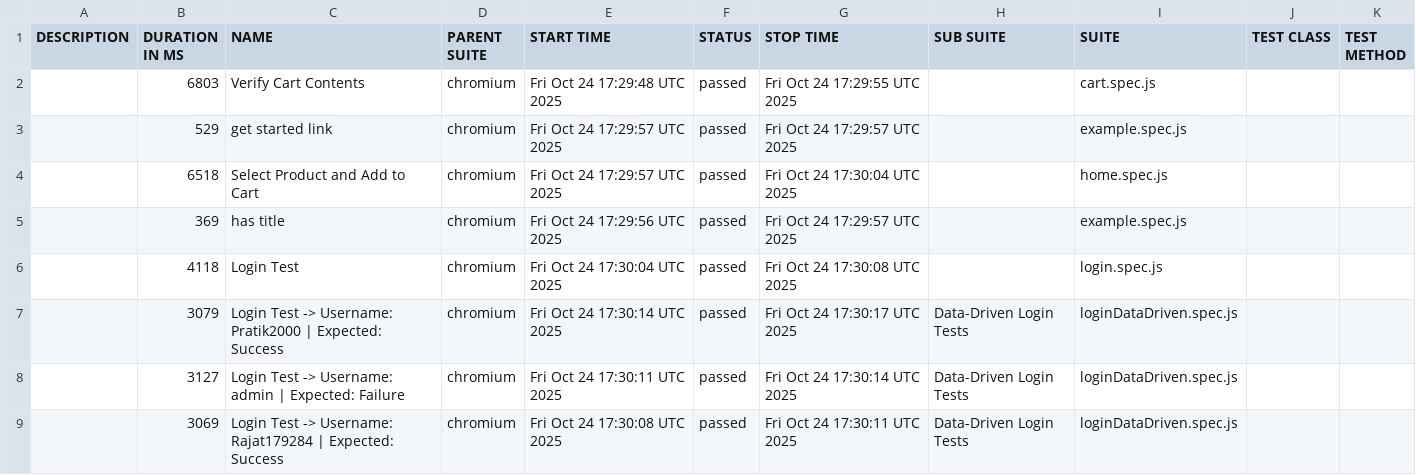
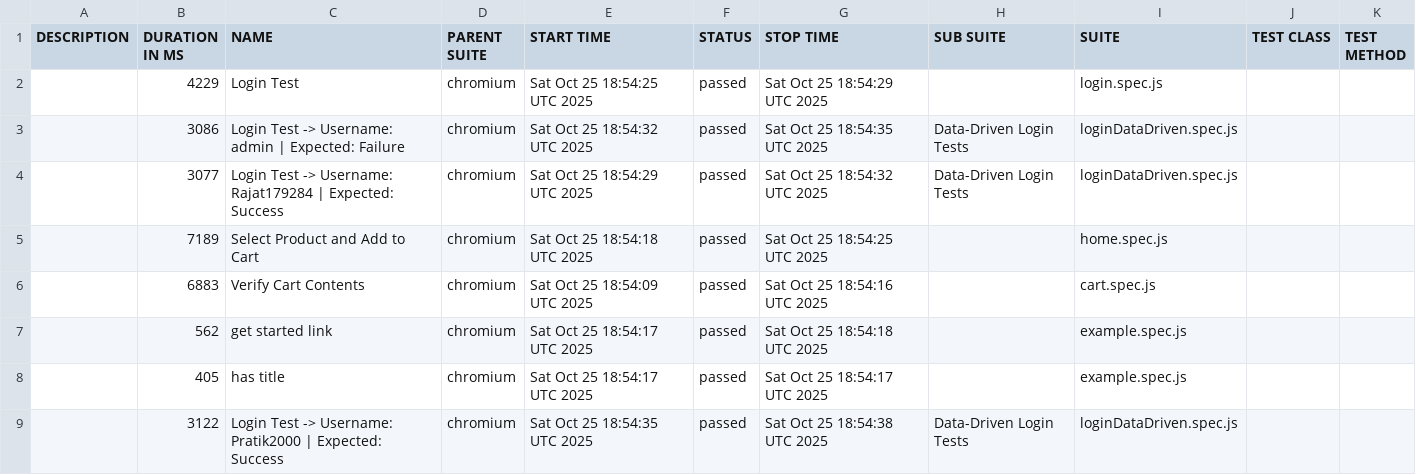
Before and after one commit to rajat-597/Playwright-poc-demo, a CSV file: data/suites.csv, drawn as a sheet.

```diff
--- a/data/suites.csv
+++ b/data/suites.csv
@@ -1,9 +1,9 @@
 "DESCRIPTION","DURATION IN MS","NAME","PARENT SUITE","START TIME","STATUS","STOP TIME","SUB SUITE","SUITE","TEST CLASS","TEST METHOD"
-"","6803","Verify Cart Contents","chromium","Fri Oct 24 17:29:48 UTC 2025","passed","Fri Oct 24 17:29:55 UTC 2025","","cart.spec.js","",""
-"","529","get started link","chromium","Fri Oct 24 17:29:57 UTC 2025","passed","Fri Oct 24 17:29:57 UTC 2025","","example.spec.js","",""
-"","6518","Select Product and Add to Cart","chromium","Fri Oct 24 17:29:57 UTC 2025","passed","Fri Oct 24 17:30:04 UTC 2025","","home.spec.js","",""
-"","369","has title","chromium","Fri Oct 24 17:29:56 UTC 2025","passed","Fri Oct 24 17:29:57 UTC 2025","","example.spec.js","",""
-"","4118","Login Test","chromium","Fri Oct 24 17:30:04 UTC 2025","passed","Fri Oct 24 17:30:08 UTC 2025","","login.spec.js","",""
-"","3079","Login Test -> Username: Pratik2000 | Expected: Success","chromium","Fri Oct 24 17:30:14 UTC 2025","passed","Fri Oct 24 17:30:17 UTC 2025","Data-Driven Login Tests","loginDataDriven.spec.js","",""
-"","3127","Login Test -> Username: admin | Expected: Failure","chromium","Fri Oct 24 17:30:11 UTC 2025","passed","Fri Oct 24 17:30:14 UTC 2025","Data-Driven Login Tests","loginDataDriven.spec.js","",""
-"","3069","Login Test -> Username: Rajat179284 | Expected: Success","chromium","Fri Oct 24 17:30:08 UTC 2025","passed","Fri Oct 24 17:30:11 UTC 2025","Data-Driven Login Tests","loginDataDriven.spec.js","",""
+"","4229","Login Test","chromium","Sat Oct 25 18:54:25 UTC 2025","passed","Sat Oct 25 18:54:29 UTC 2025","","login.spec.js","",""
+"","3086","Login Test -> Username: admin | Expected: Failure","chromium","Sat Oct 25 18:54:32 UTC 2025","passed","Sat Oct 25 18:54:35 UTC 2025","Data-Driven Login Tests","loginDataDriven.spec.js","",""
+"","3077","Login Test -> Username: Rajat179284 | Expected: Success","chromium","Sat Oct 25 18:54:29 UTC 2025","passed","Sat Oct 25 18:54:32 UTC 2025","Data-Driven Login Tests","loginDataDriven.spec.js","",""
+"","7189","Select Product and Add to Cart","chromium","Sat Oct 25 18:54:18 UTC 2025","passed","Sat Oct 25 18:54:25 UTC 2025","","home.spec.js","",""
+"","6883","Verify Cart Contents","chromium","Sat Oct 25 18:54:09 UTC 2025","passed","Sat Oct 25 18:54:16 UTC 2025","","cart.spec.js","",""
+"","562","get started link","chromium","Sat Oct 25 18:54:17 UTC 2025","passed","Sat Oct 25 18:54:18 UTC 2025","","example.spec.js","",""
+"","405","has title","chromium","Sat Oct 25 18:54:17 UTC 2025","passed","Sat Oct 25 18:54:17 UTC 2025","","example.spec.js","",""
+"","3122","Login Test -> Username: Pratik2000 | Expected: Success","chromium","Sat Oct 25 18:54:35 UTC 2025","passed","Sat Oct 25 18:54:38 UTC 2025","Data-Driven Login Tests","loginDataDriven.spec.js","",""
```
Also changed, not shown: 56 other files.
